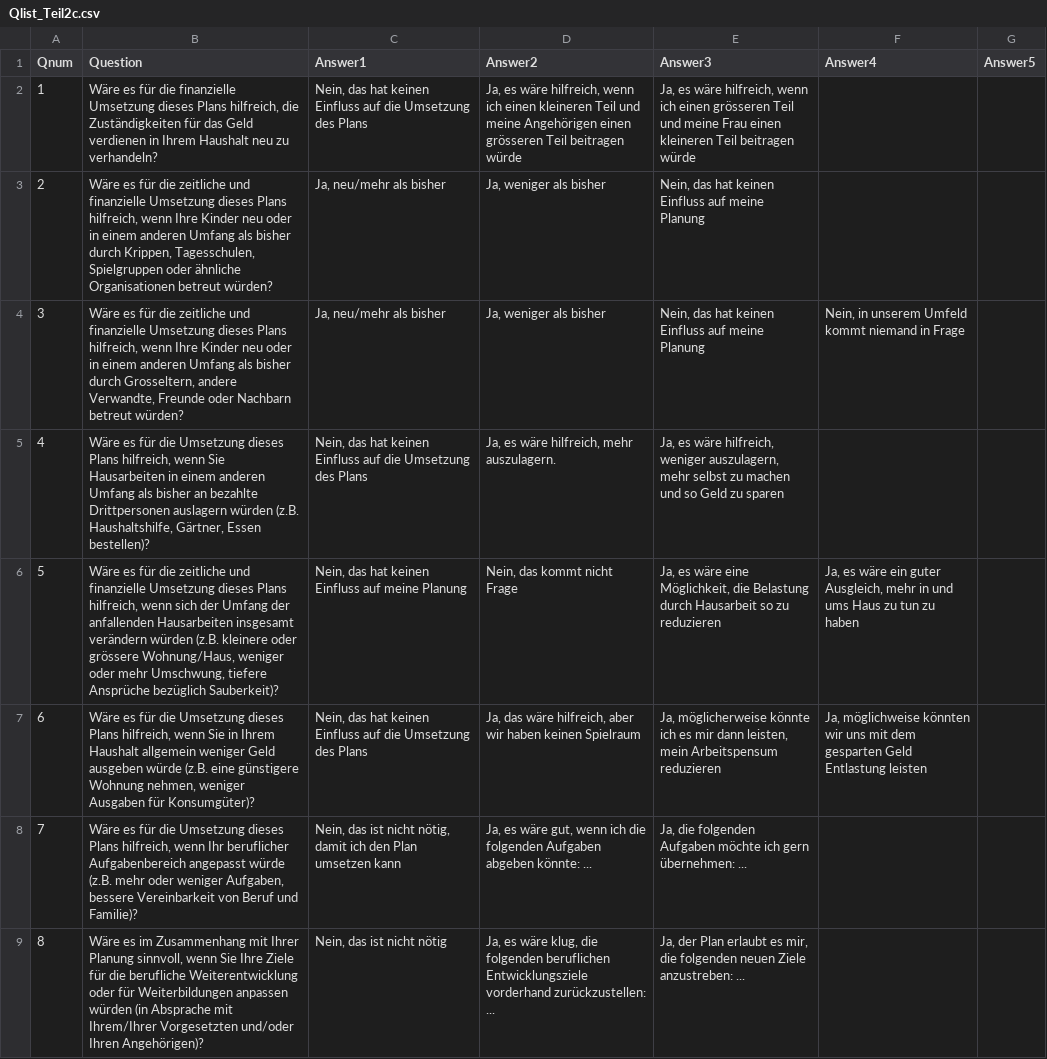
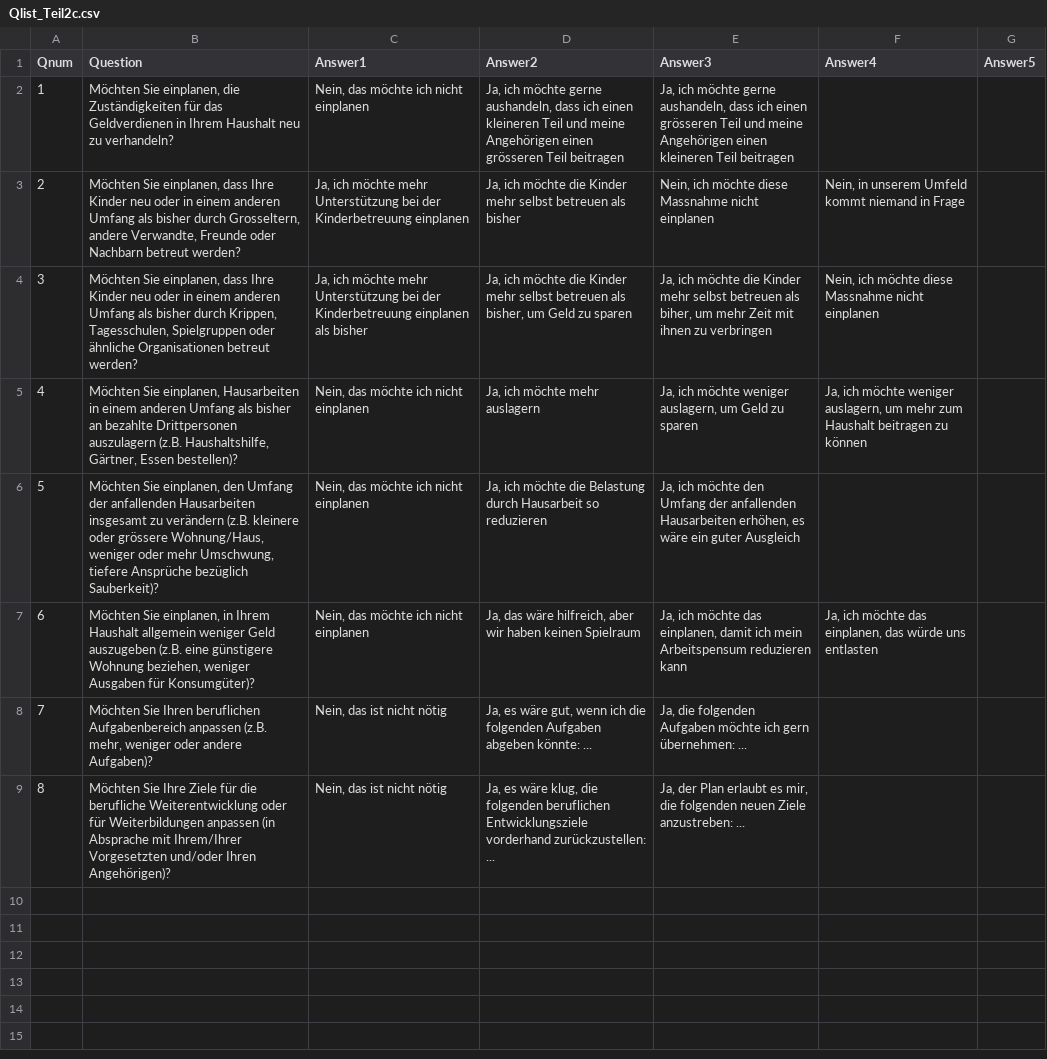
Before and after one commit to ims-fhs/vsim, a CSV file: inst/shiny-apps/vsim/data/Qlist_Teil2c.csv, drawn as a sheet; the diff names each change by its address in the sheet, - before the commit and + after, or states it on an @@ line.

Commit message:
Anderungen gemäss 20171221 Fragenliste Vereinbarkeitssimulator mit Komm und Korr SCQ_PAS SCQ LEN.docx angepasst.
- vsim.mdj: "Bereich Unterstützung und Entlastung" umbenannt zu "Bereich Unterstützung, Entlastung, Entwicklung"
-render_main_panel_1.R: Texte angepasst.
- render_main_panel_2a.R: Texte angepasst, Bugfix dass keine Fragen gestellt werden, wenn keine Belastungen / Unzufriedenheiten identifiziert wurden, neuer Text eingefügt, wenn keine Belastungen / Unzufriedenheiten identifiziert wurden.
- render_main_panel_2b.R: Texte angepasst
- render_main_panel_2c.R: Texte angepasst
- server.R: calc_survey_question_ids angepasst, dass keine Fragen gestellt werden, wenn Teil 2a komplett wegfällt
- presentation.R: Texte angepasst,
- sims.R: Logik von calc_relevant_questions_2a angepasst, dass nur dann Fragen generiert werden, wenn auch vorgängig tatsächlich Belastungen und/oder Unzufriedenheiten ermittelt wurden
- Alist_Teil1.csv: Texte angepasst,
- Glist_Teil1.csv: Texte angepasst,
- Qlist_Teil1.csv: Texte angepasst,
- Qlist_Teil2c.csv: Texte angepasst,
- auswertung3.rmdy: Texte angepasst,
- gaps_user.rmdy: Texte angepasst,
- data-utf8.R: Testdaten basierend auf neuen Texten angepasst

```diff
--- a/inst/shiny-apps/vsim/data/Qlist_Teil2c.csv
+++ b/inst/shiny-apps/vsim/data/Qlist_Teil2c.csv
-B2 (Question): Wäre es für die finanzielle Umsetzung dieses Plans hilfreich, die Zuständigkeiten für das Geld verdienen in Ihrem…
+B2 (Question): Möchten Sie einplanen, die Zuständigkeiten für das Geldverdienen in Ihrem…
-C2 (Answer1): Nein, das hat keinen Einfluss auf die Umsetzung des Plans
+C2 (Answer1): Nein, das möchte ich nicht einplanen
-D2 (Answer2): Ja, es wäre hilfreich, wenn ich einen kleineren Teil und meine Angehörigen einen grösseren Teil beitragen würde
+D2 (Answer2): Ja, ich möchte gerne aushandeln, dass ich einen kleineren Teil und meine Angehörigen einen grösseren Teil beitragen
-E2 (Answer3): Ja, es wäre hilfreich, wenn ich einen grösseren Teil und meine Frau einen kleineren Teil beitragen würde
+E2 (Answer3): Ja, ich möchte gerne aushandeln, dass ich einen grösseren Teil und meine Angehörigen einen kleineren Teil beitragen
-B3 (Question): Wäre es für die zeitliche und finanzielle Umsetzung dieses Plans hilfreich, wenn Ihre Kinder neu oder in einem anderen Umfang als bisher durch Krippen, Tagesschulen, Spielgruppen oder ähnliche Organisationen betreut würden?
+B3 (Question): Möchten Sie einplanen, dass Ihre Kinder neu oder in einem anderen Umfang als bisher durch Grosseltern, andere Verwandte, Freunde oder Nachbarn betreut werden?
-C3 (Answer1): Ja, neu/mehr als bisher
+C3 (Answer1): Ja, ich möchte mehr Unterstützung bei der Kinderbetreuung einplanen
-D3 (Answer2): Ja, weniger als bisher
+D3 (Answer2): Ja, ich möchte die Kinder mehr selbst betreuen als bisher
-E3 (Answer3): Nein, das hat keinen Einfluss auf meine Planung
+E3 (Answer3): Nein, ich möchte diese Massnahme nicht einplanen
-F3 (Answer4): (empty)
+F3 (Answer4): Nein, in unserem Umfeld kommt niemand in Frage
-B4 (Question): Wäre es für die zeitliche und finanzielle Umsetzung dieses Plans hilfreich, wenn Ihre Kinder neu oder in einem anderen Umfang als bisher durch Grosseltern, andere Verwandte, Freunde oder Nachbarn betreut würden?
+B4 (Question): Möchten Sie einplanen, dass Ihre Kinder neu oder in einem anderen Umfang als bisher durch Krippen, Tagesschulen, Spielgruppen oder ähnliche Organisationen betreut werden?
-C4 (Answer1): Ja, neu/mehr als bisher
+C4 (Answer1): Ja, ich möchte mehr Unterstützung bei der Kinderbetreuung einplanen als bisher
-D4 (Answer2): Ja, weniger als bisher
+D4 (Answer2): Ja, ich möchte die Kinder mehr selbst betreuen als bisher, um Geld zu sparen
-E4 (Answer3): Nein, das hat keinen Einfluss auf meine Planung
+E4 (Answer3): Ja, ich möchte die Kinder mehr selbst betreuen als biher, um mehr Zeit mit ihnen zu verbringen
-F4 (Answer4): Nein, in unserem Umfeld kommt niemand in Frage
+F4 (Answer4): Nein, ich möchte diese Massnahme nicht einplanen
-B5 (Question): Wäre es für die Umsetzung dieses Plans hilfreich, wenn Sie Hausarbeiten in einem anderen Umfang als bisher an bezahlte Drittpersonen auslagern würden (z.B. Haushaltshilfe,…
+B5 (Question): Möchten Sie einplanen, Hausarbeiten in einem anderen Umfang als bisher an bezahlte Drittpersonen auszulagern (z.B. Haushaltshilfe,…
-C5 (Answer1): Nein, das hat keinen Einfluss auf die Umsetzung des Plans
+C5 (Answer1): Nein, das möchte ich nicht einplanen
-D5 (Answer2): Ja, es wäre hilfreich, mehr auszulagern.
+D5 (Answer2): Ja, ich möchte mehr auslagern
-E5 (Answer3): Ja, es wäre hilfreich, weniger auszulagern, mehr selbst zu machen und so Geld zu…
+E5 (Answer3): Ja, ich möchte weniger auslagern, um Geld zu…
-F5 (Answer4): (empty)
+F5 (Answer4): Ja, ich möchte weniger auslagern, um mehr zum Haushalt beitragen zu können
-B6 (Question): Wäre es für die zeitliche und finanzielle Umsetzung dieses Plans hilfreich, wenn sich der Umfang der anfallenden Hausarbeiten insgesamt verändern würden (z.B. kleinere…
+B6 (Question): Möchten Sie einplanen, den Umfang der anfallenden Hausarbeiten insgesamt zu verändern (z.B. kleinere…
-C6 (Answer1): Nein, das hat keinen Einfluss auf meine Planung
+C6 (Answer1): Nein, das möchte ich nicht einplanen
-D6 (Answer2): Nein, das kommt nicht Frage
+D6 (Answer2): Ja, ich möchte die Belastung durch Hausarbeit so reduzieren
-E6 (Answer3): Ja, es wäre eine Möglichkeit, die Belastung durch Hausarbeit so zu reduzieren
+E6 (Answer3): Ja, ich möchte den Umfang der anfallenden Hausarbeiten erhöhen, es wäre ein guter Ausgleich
-F6 (Answer4): Ja, es wäre ein guter Ausgleich, mehr in und ums Haus zu tun zu haben
+F6 (Answer4): (empty)
-B7 (Question): Wäre es für die Umsetzung dieses Plans hilfreich, wenn Sie in Ihrem Haushalt allgemein weniger Geld ausgeben würde (z.B. eine günstigere Wohnung nehmen, weniger Ausgaben…
+B7 (Question): Möchten Sie einplanen, in Ihrem Haushalt allgemein weniger Geld auszugeben (z.B. eine günstigere Wohnung beziehen, weniger Ausgaben…
-C7 (Answer1): Nein, das hat keinen Einfluss auf die Umsetzung des Plans
+C7 (Answer1): Nein, das möchte ich nicht einplanen
-E7 (Answer3): Ja, möglicherweise könnte ich es mir dann leisten, mein Arbeitspensum reduzieren
+E7 (Answer3): Ja, ich möchte das einplanen, damit ich mein Arbeitspensum reduzieren kann
-F7 (Answer4): Ja, möglichweise könnten wir uns mit dem gesparten Geld Entlastung leisten
+F7 (Answer4): Ja, ich möchte das einplanen, das würde uns entlasten
-B8 (Question): Wäre es für die Umsetzung dieses Plans hilfreich, wenn Ihr beruflicher Aufgabenbereich angepasst würde (z.B. mehr oder weniger Aufgaben, bessere Vereinbarkeit von Beruf und Familie)?
+B8 (Question): Möchten Sie Ihren beruflichen Aufgabenbereich anpassen (z.B. mehr, weniger oder andere Aufgaben)?
-C8 (Answer1): Nein, das ist nicht nötig, damit ich den Plan umsetzen kann
+C8 (Answer1): Nein, das ist nicht nötig
-B9 (Question): Wäre es im Zusammenhang mit Ihrer Planung sinnvoll, wenn Sie Ihre Ziele für die berufliche Weiterentwicklung oder für Weiterbildungen anpassen würden (in Absprache…
+B9 (Question): Möchten Sie Ihre Ziele für die berufliche Weiterentwicklung oder für Weiterbildungen anpassen (in Absprache…
```
Also changed, not shown: inst/shiny-apps/vsim/data/Alist_Teil1.csv, inst/shiny-apps/vsim/data/Glist_Teil1.csv, 12 other files.
